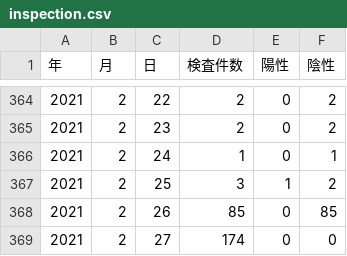
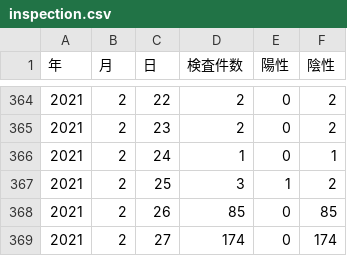
Before and after one commit to tottori-covid19/dataset, a CSV file: tottori/inspection.csv, drawn as a sheet; only a part is shown, gaps mark what is left out.

Commit message:
update-data

```diff
--- a/tottori/inspection.csv
+++ b/tottori/inspection.csv
@@ -368,2 +368,2 @@
 2021,2,26,85,0,85
-2021,2,27,174,0,0
+2021,2,27,174,0,174
```
